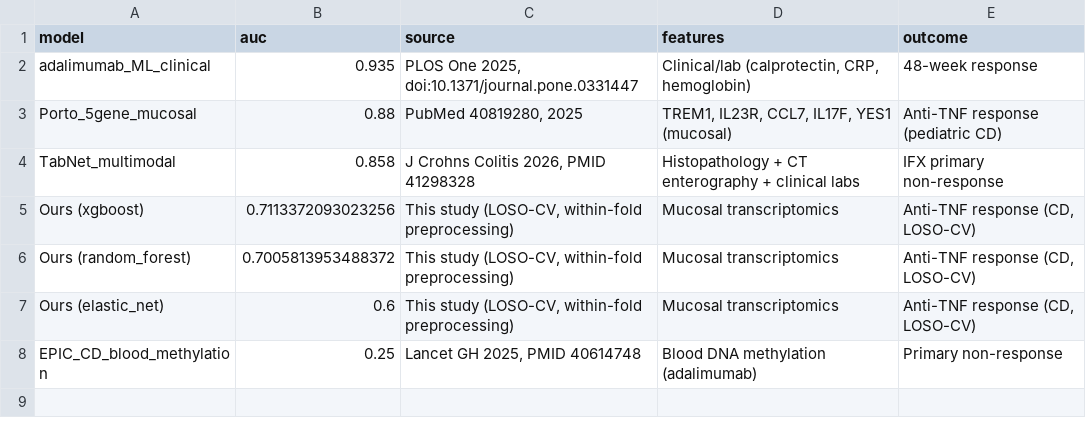
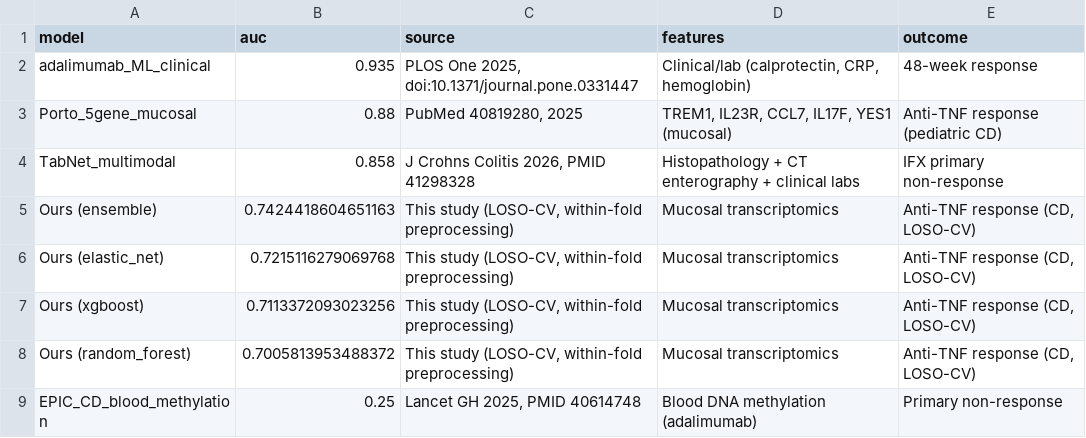
Before and after one commit to Agentomics/BioAgentics, a CSV file: output/crohns/anti-tnf-response-prediction/evaluation/benchmark_comparison.csv, drawn as a sheet; removed rows and columns are numbered as before the commit, all else as after; the diff names each change by its address in the sheet, - before the commit and + after, or states it on an @@ line.

```diff
--- a/output/crohns/anti-tnf-response-prediction/evaluation/benchmark_comparison.csv
+++ b/output/crohns/anti-tnf-response-prediction/evaluation/benchmark_comparison.csv
+row 5: Ours (ensemble) | 0.7424418604651163 | This study (LOSO-CV, within-fold preprocessing) | Mucosal transcriptomics | Anti-TNF response (CD, LOSO-CV)
+row 6: Ours (elastic_net) | 0.7215116279069768 | This study (LOSO-CV, within-fold preprocessing) | Mucosal transcriptomics | Anti-TNF response (CD, LOSO-CV)
-row 7: Ours (elastic_net) | 0.6 | This study (LOSO-CV, within-fold preprocessing) | Mucosal transcriptomics | Anti-TNF response (CD, LOSO-CV)
```
Also changed, not shown: output/crohns/anti-tnf-response-prediction/classifier/aggregate_metrics.csv, output/crohns/anti-tnf-response-prediction/classifier/random_forest_per_study.csv, 7 other files.
